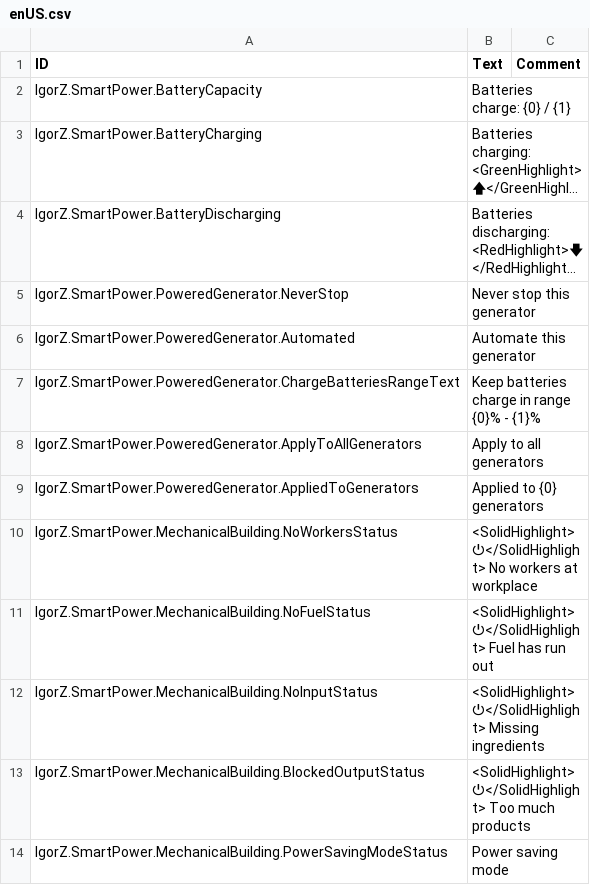
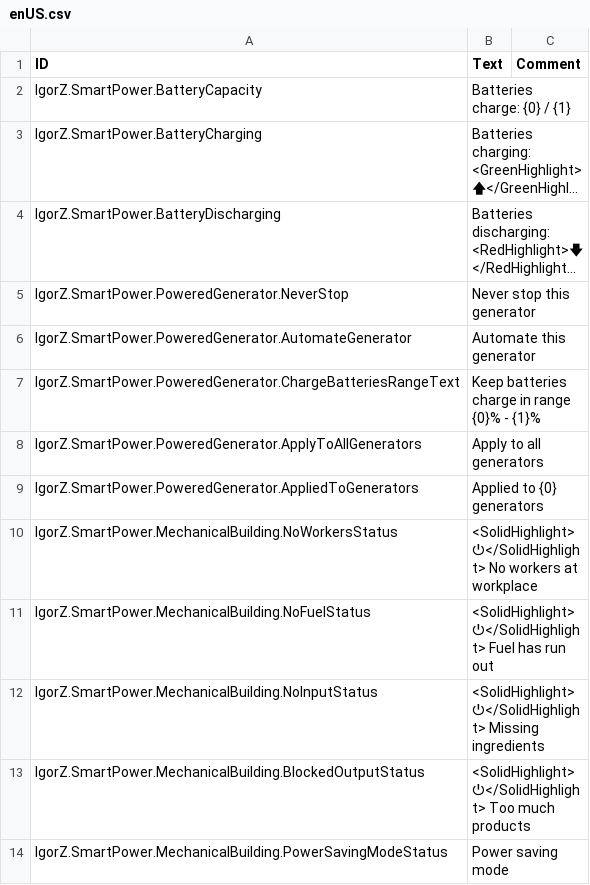
Before and after one commit to ihsoft/TimberbornMods, a CSV file: ModsUnityProject/Assets/Mods/SmartPower/Data/Localizations/enUS.csv, drawn as a sheet; long unchanged cells end in …; the diff names each change by its address in the sheet, - before the commit and + after, or states it on an @@ line.

Commit message:
Add SmartSystem and support generators

```diff
--- a/ModsUnityProject/Assets/Mods/SmartPower/Data/Localizations/enUS.csv
+++ b/ModsUnityProject/Assets/Mods/SmartPower/Data/Localizations/enUS.csv
-A6 (ID): IgorZ.SmartPower.PoweredGenerator.Automated
+A6 (ID): IgorZ.SmartPower.PoweredGenerator.AutomateGenerator
```
Also changed, not shown: 13 other files.
